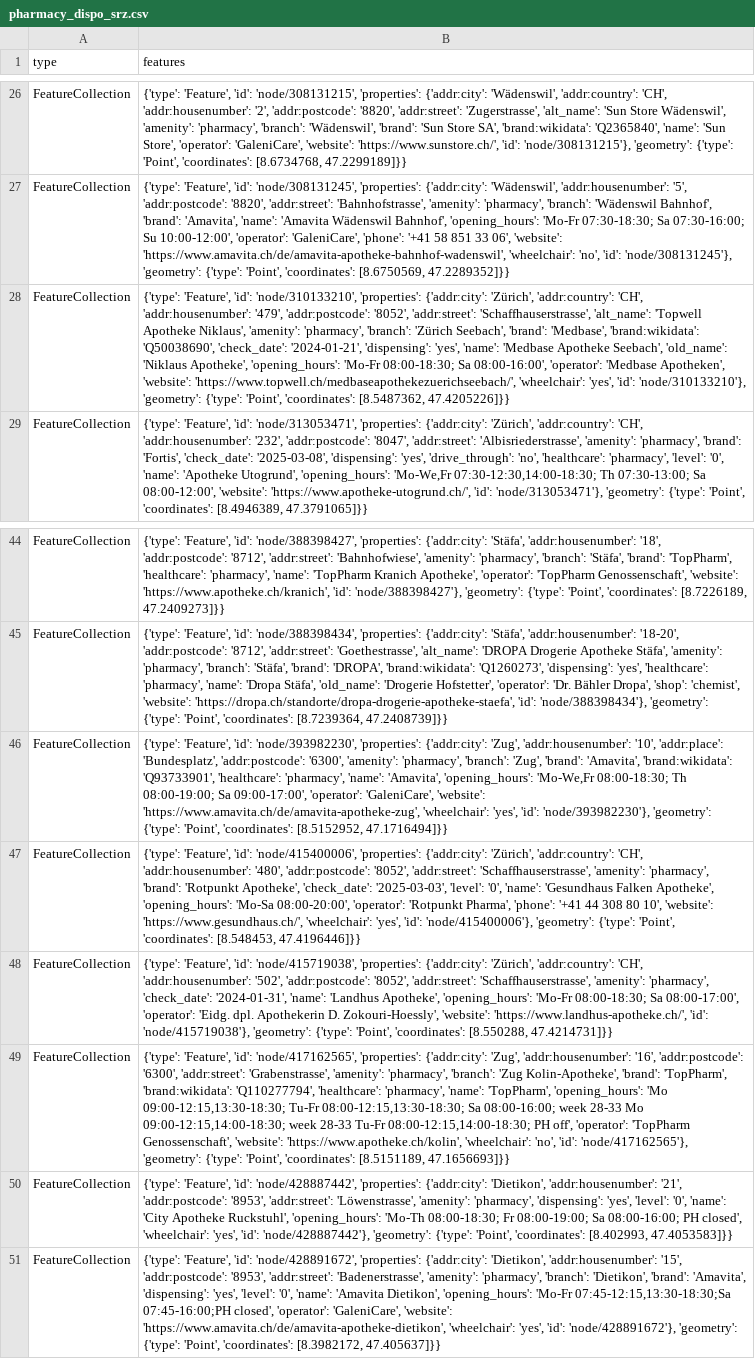
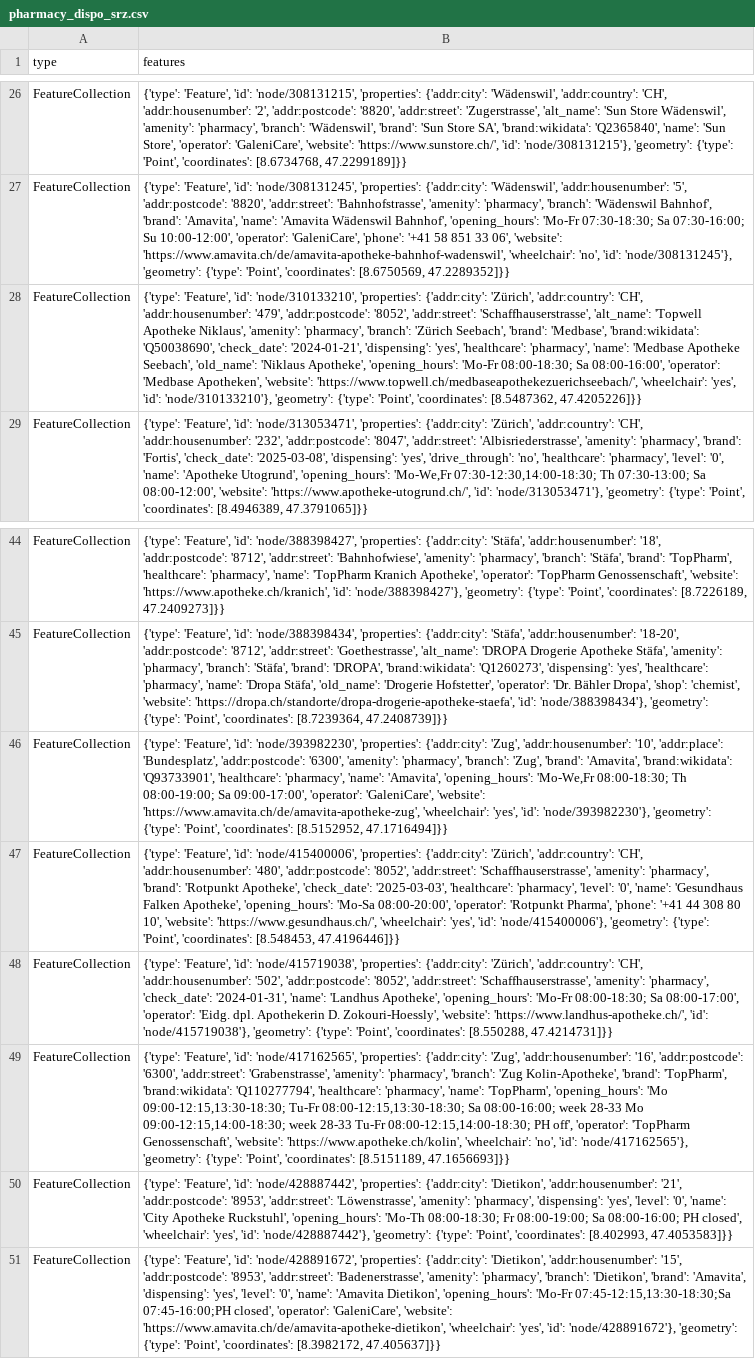
Before and after one commit to OpenBracketsCH/rescue-data, a CSV file: data/csv/pharmacy/pharmacy_dispo_srz.csv, drawn as a sheet; only a part is shown, gaps mark what is left out; the diff names each change by its address in the sheet, - before the commit and + after, or states it on an @@ line.

```diff
--- a/data/csv/pharmacy/pharmacy_dispo_srz.csv
+++ b/data/csv/pharmacy/pharmacy_dispo_srz.csv
-B28 (features): …'dispensing': 'yes', 'name': 'Medbase…
+B28 (features): …'dispensing': 'yes', 'healthcare': 'pharmacy', 'name': 'Medbase…
-B47 (features): …'check_date': '2025-03-03', 'level': '0',…
+B47 (features): …'check_date': '2025-03-03', 'healthcare': 'pharmacy', 'level': '0',…
```
Also changed, not shown: data/csv/facilities/hospital/hospital_switzerland.csv, data/csv/highway/motorway/motorway_dispo_srz.csv, 5 other files.
